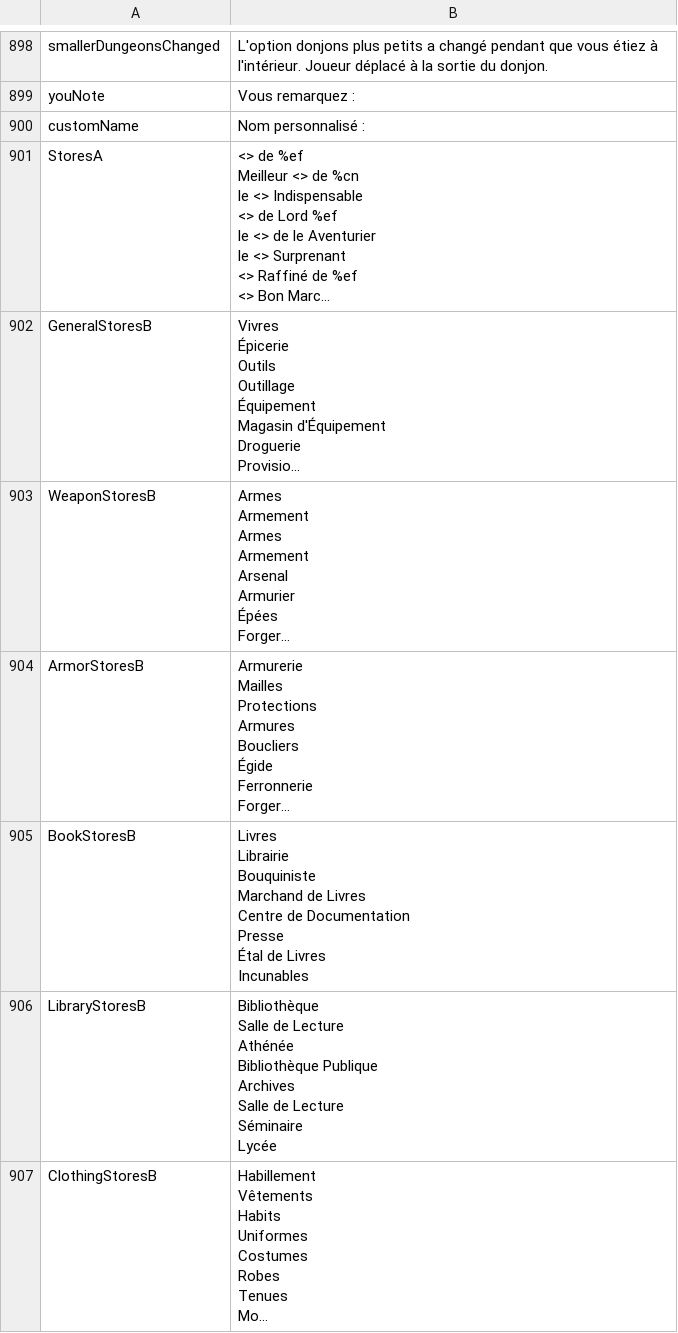
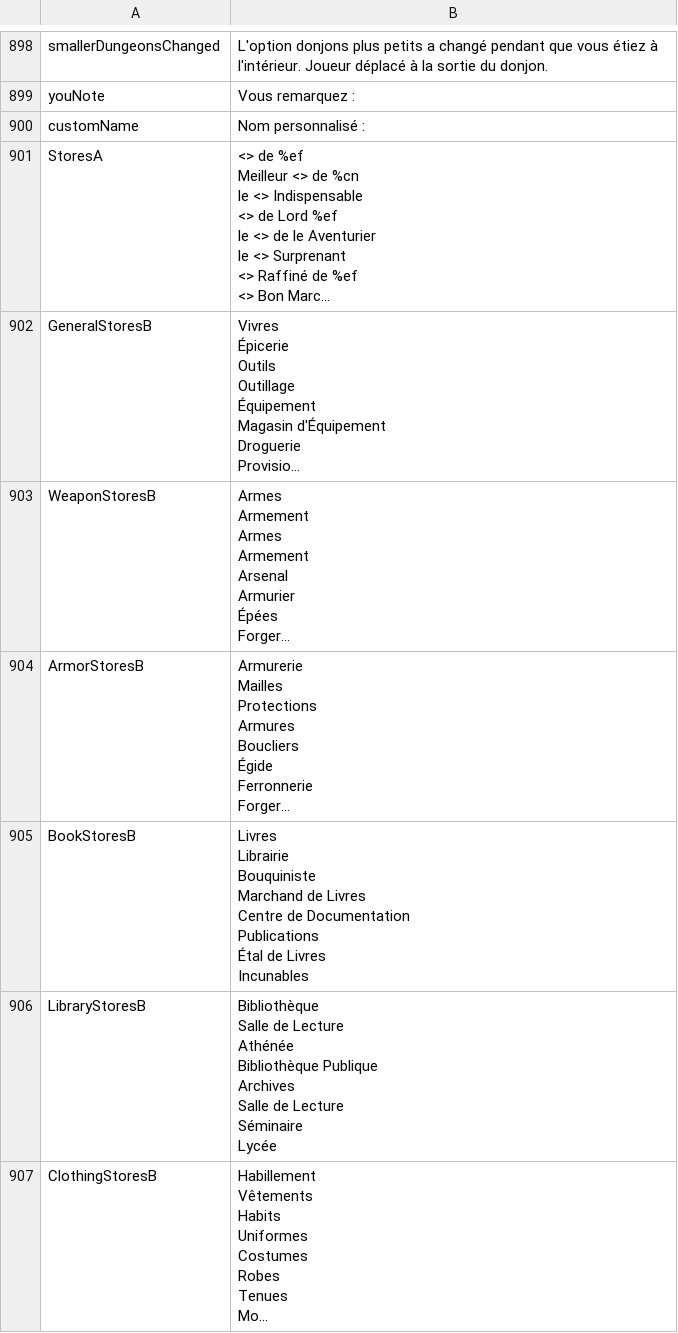
Before and after one commit to Daneel53/DFU-en-francais, a CSV file: Fichiers pour DFU/Text/Internal_Strings.csv, drawn as a sheet; only a part is shown, gaps mark what is left out; long unchanged cells end in …; ↵ is a line break in a cell; the diff covers the shown part only; the diff names each change by its address in the sheet, - before the commit and + after, or states it on an @@ line.

Commit message:
Presse->Publications, Cornue->Cornues, Joailler->Joaillier

```diff
--- a/Fichiers pour DFU/Text/Internal_Strings.csv
+++ b/Fichiers pour DFU/Text/Internal_Strings.csv
-B905: …de Documentation ↵ Presse ↵ Étal de…
+B905: …de Documentation ↵ Publications ↵ Étal de…
```
Also changed, not shown: 2 edited cells elsewhere in this file, 1 other file.
